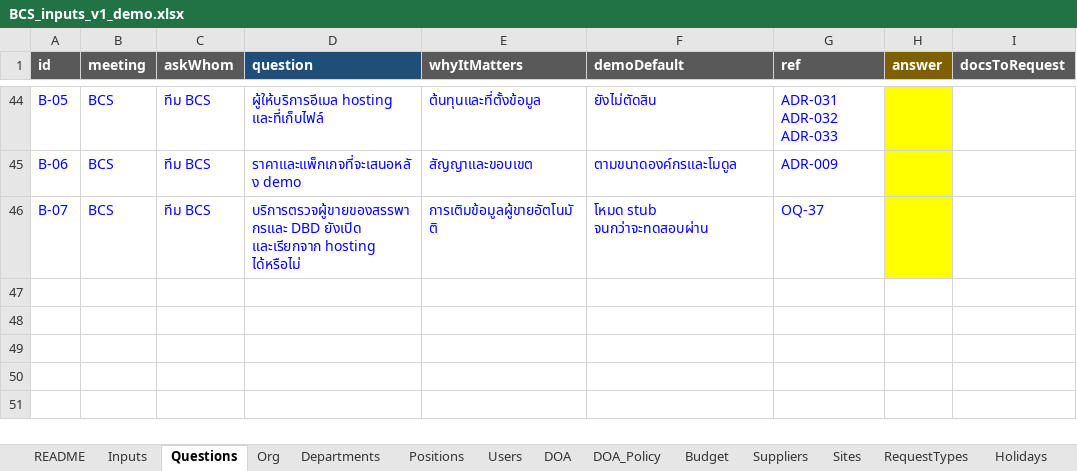
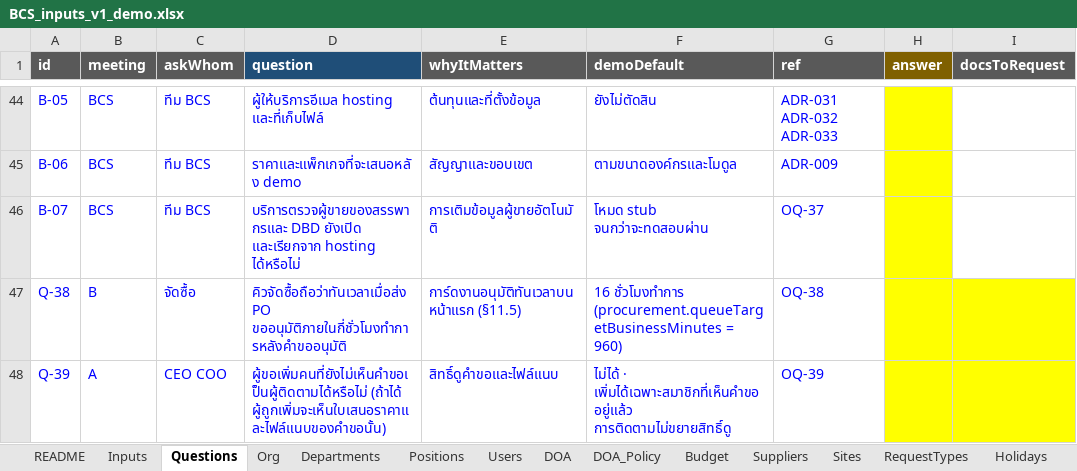
Before and after one commit to keng-tavorn/bcs, an Excel workbook: docs/inputs/BCS_inputs_v1_demo.xlsx, sheet Questions, drawn as a sheet; only a part is shown, gaps mark what is left out; values as stored, in another font and other column widths than the file's, no borders; the diff names each change by its address in the sheet, - before the commit and + after, or states it on an @@ line.

```diff
--- a/docs/inputs/BCS_inputs_v1_demo.xlsx (sheet Questions)
+++ b/docs/inputs/BCS_inputs_v1_demo.xlsx (sheet Questions)
+row 47: Q-38 | B | จัดซื้อ | คิวจัดซื้อถือว่าทันเวลาเมื่อส่ง PO ขออนุมัติภายในกี่ชั่วโมงทำการหลังคำขออนุมัติ | การ์ดงานอนุมัติทันเวลาบนหน้าแรก (§11.5) | 16 ชั่วโมงทำการ (procurement.queueTargetBusinessMinutes = 960) | OQ-38
+row 48: Q-39 | A | CEO COO | ผู้ขอเพิ่มคนที่ยังไม่เห็นคำขอเป็นผู้ติดตามได้หรือไม่ (ถ้าได้ ผู้ถูกเพิ่มจะเห็นใบเสนอราคาและไฟล์แนบของคำขอนั้น) | สิทธิ์ดูคำขอและไฟล์แนบ | ไม่ได้ · เพิ่มได้เฉพาะสมาชิกที่เห็นคำขออยู่แล้ว การติดตามไม่ขยายสิทธิ์ดู | OQ-39
```
